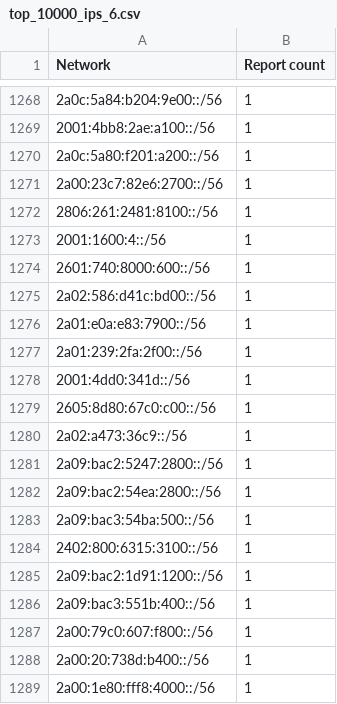
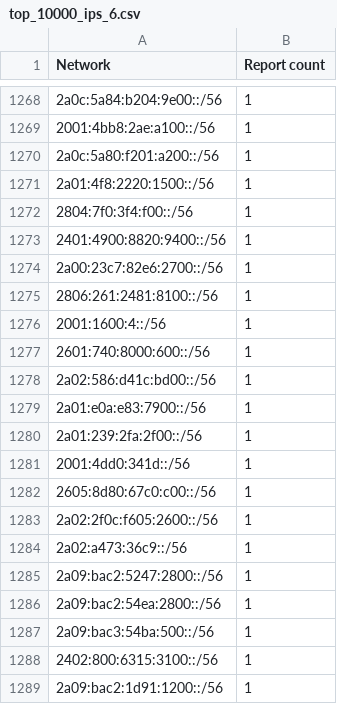
Before and after one commit to O-X-L/risk-db-lists, a CSV file: net/top_10000_ips_6.csv, drawn as a sheet; only a part is shown, gaps mark what is left out; the shorter side is filled out with more unchanged rows.

Commit message:
List updates 2025-06-24

```diff
--- a/net/top_10000_ips_6.csv
+++ b/net/top_10000_ips_6.csv
@@ -1270,2 +1270,5 @@ Network,Report count
 2a0c:5a80:f201:a200::/56,1
+2a01:4f8:2220:1500::/56,1
+2804:7f0:3f4:f00::/56,1
+2401:4900:8820:9400::/56,1
 2a00:23c7:82e6:2700::/56,1
@@ -1279,2 +1282,3 @@ Network,Report count
 2605:8d80:67c0:c00::/56,1
+2a02:2f0c:f605:2600::/56,1
 2a02:a473:36c9::/56,1
```
Also changed, not shown: asn/kind_hosting.csv, asn/kind_isp.csv, 39 other files.
